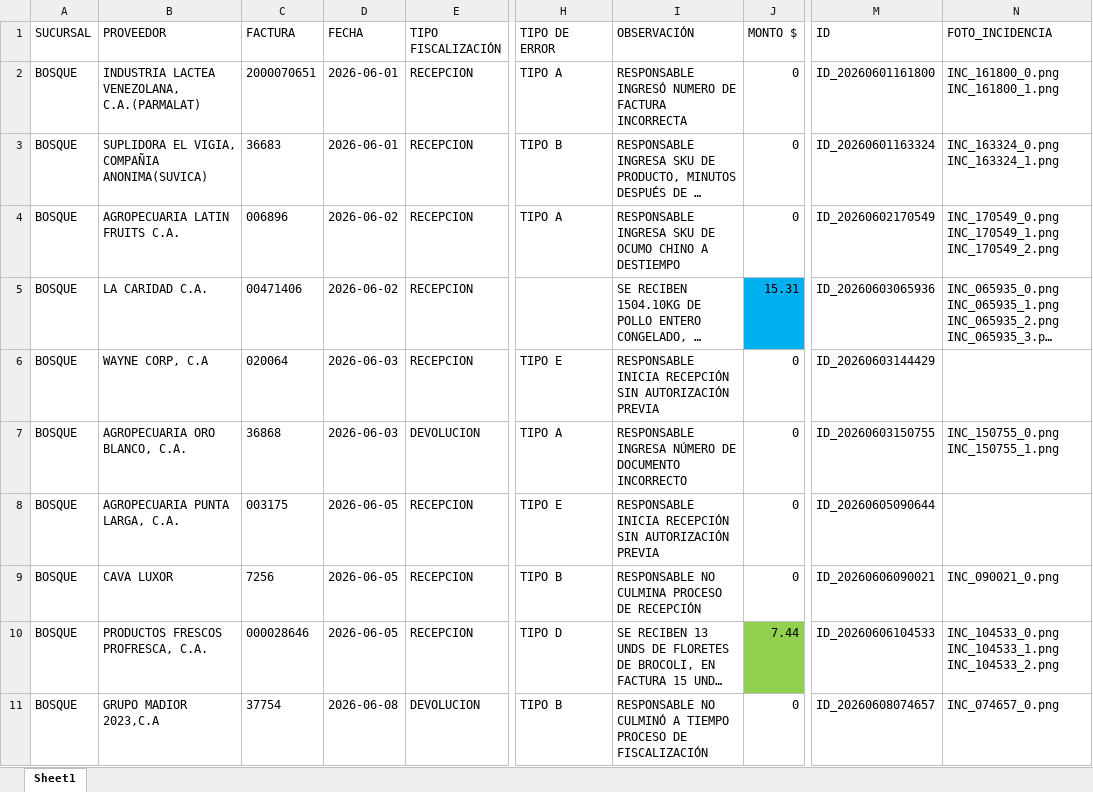
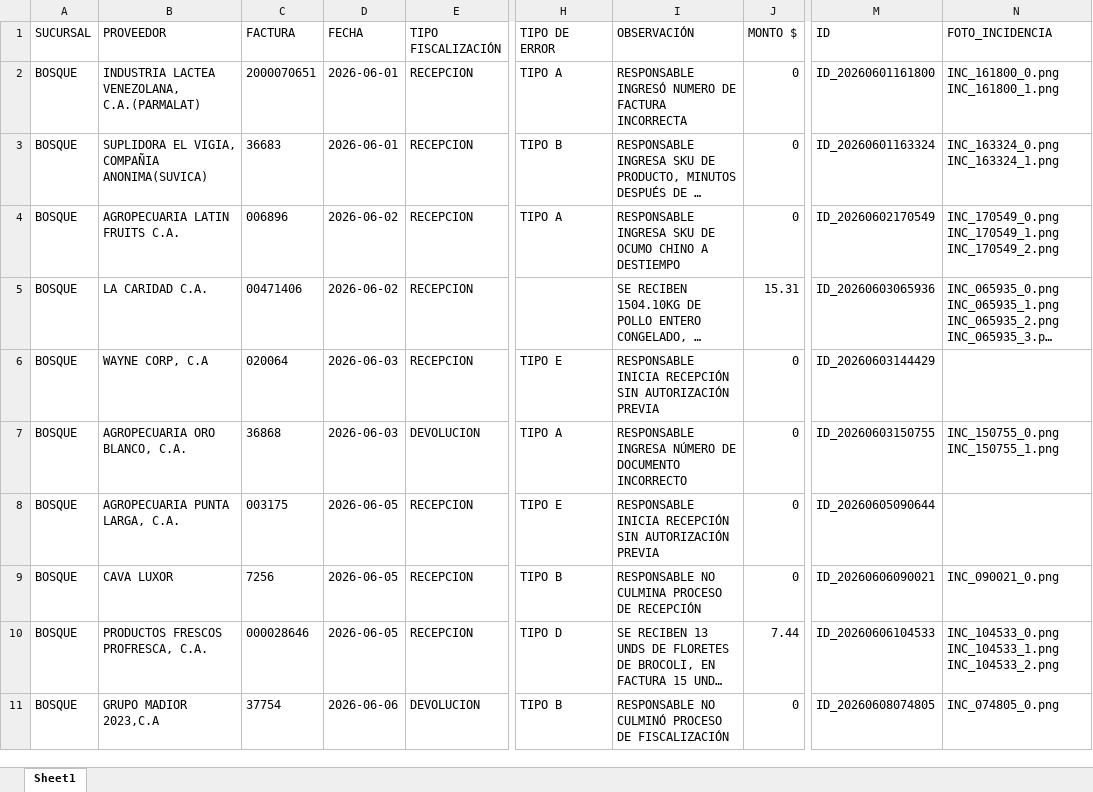
Before and after one commit to monitoreocmi/FISCALIZACION, an Excel workbook: cuadros/JUNIO/BOSQUE.xlsx, sheet Sheet1, drawn as a sheet; only a part is shown, gaps mark what is left out; long unchanged cells end in …; values as stored, in another font and other column widths than the file's, no borders; the diff names each change by its address in the sheet, - before the commit and + after, or states it on an @@ line.

```diff
--- a/cuadros/JUNIO/BOSQUE.xlsx (sheet Sheet1)
+++ b/cuadros/JUNIO/BOSQUE.xlsx (sheet Sheet1)
-J5 fill: #00B0F0
+J5 fill: none
-J10 fill: #92D050
+J10 fill: none
-D11 (FECHA): 2026-06-08
+D11 (FECHA): 2026-06-06
-I11 (OBSERVACIÓN): …NO CULMINÓ A TIEMPO PROCESO DE…
+I11 (OBSERVACIÓN): …NO CULMINÓ PROCESO DE…
-M11 (ID): ID_20260608074657
+M11 (ID): ID_20260608074805
-N11 (FOTO_INCIDENCIA): INC_074657_0.png
+N11 (FOTO_INCIDENCIA): INC_074805_0.png
```
Also changed, not shown: cuadros/ABRIL/ABRIL_CENTRAL.xlsx, cuadros/JUNIO/ACACIAS.xlsx, 51 other files.
